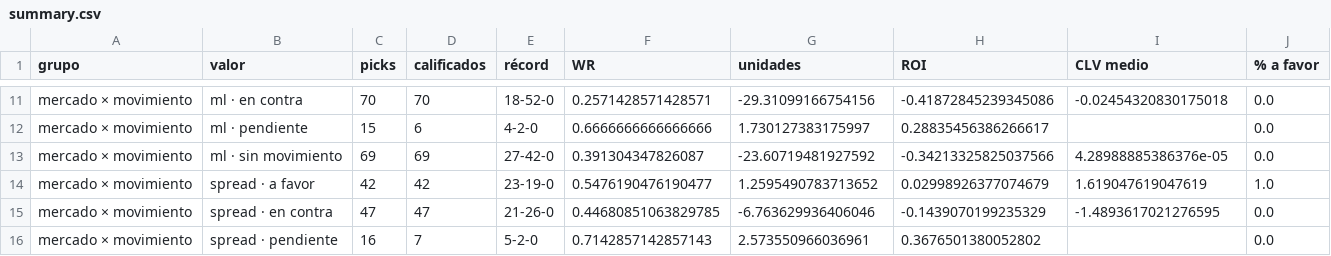
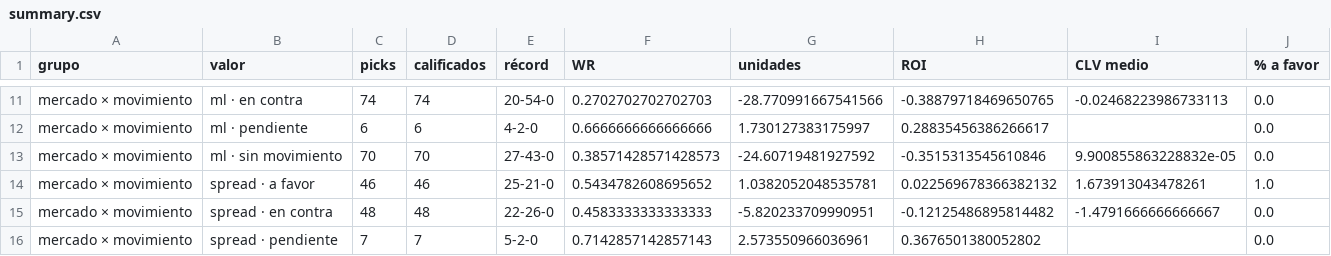
Before and after one commit to DaveBarracuda/nba-quant, a CSV file: ledger/github/summary.csv, drawn as a sheet; only a part is shown, gaps mark what is left out; the diff covers the shown part only; the diff names each change by its address in the sheet, - before the commit and + after, or states it on an @@ line.

```diff
--- a/ledger/github/summary.csv
+++ b/ledger/github/summary.csv
-C11 (picks): 70
+C11 (picks): 74
-D11 (calificados): 70
+D11 (calificados): 74
-E11 (récord): 18-52-0
+E11 (récord): 20-54-0
-F11 (WR): 0.2571428571428571
+F11 (WR): 0.2702702702702703
-G11 (unidades): -29.31099166754156
+G11 (unidades): -28.770991667541566
-H11 (ROI): -0.41872845239345086
+H11 (ROI): -0.38879718469650765
-I11 (CLV medio): -0.02454320830175018
+I11 (CLV medio): -0.02468223986733113
-C12 (picks): 15
+C12 (picks): 6
-C13 (picks): 69
+C13 (picks): 70
-D13 (calificados): 69
+D13 (calificados): 70
-E13 (récord): 27-42-0
+E13 (récord): 27-43-0
-F13 (WR): 0.391304347826087
+F13 (WR): 0.38571428571428573
-G13 (unidades): -23.60719481927592
+G13 (unidades): -24.60719481927592
-H13 (ROI): -0.34213325825037566
+H13 (ROI): -0.3515313545610846
-I13 (CLV medio): 4.28988885386376e-05
+I13 (CLV medio): 9.900855863228832e-05
-C14 (picks): 42
+C14 (picks): 46
-D14 (calificados): 42
+D14 (calificados): 46
-E14 (récord): 23-19-0
+E14 (récord): 25-21-0
-F14 (WR): 0.5476190476190477
+F14 (WR): 0.5434782608695652
-G14 (unidades): 1.2595490783713652
+G14 (unidades): 1.0382052048535781
-H14 (ROI): 0.02998926377074679
+H14 (ROI): 0.022569678366382132
-I14 (CLV medio): 1.619047619047619
+I14 (CLV medio): 1.673913043478261
-C15 (picks): 47
+C15 (picks): 48
-D15 (calificados): 47
+D15 (calificados): 48
-E15 (récord): 21-26-0
+E15 (récord): 22-26-0
-F15 (WR): 0.44680851063829785
+F15 (WR): 0.4583333333333333
-G15 (unidades): -6.763629936406046
+G15 (unidades): -5.820233709990951
-H15 (ROI): -0.1439070199235329
+H15 (ROI): -0.12125486895814482
-I15 (CLV medio): -1.4893617021276595
+I15 (CLV medio): -1.4791666666666667
-C16 (picks): 16
+C16 (picks): 7
```
Also changed, not shown: 110 edited cells elsewhere in this file, ledger/github/picks.csv, 1 other file.
